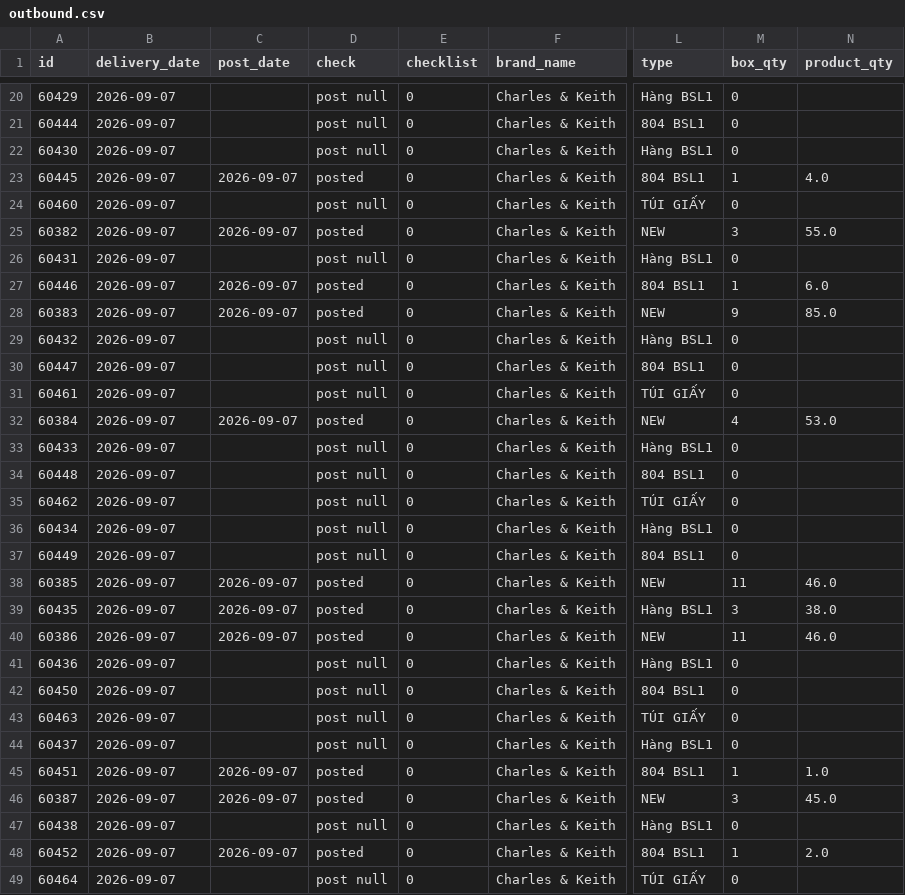
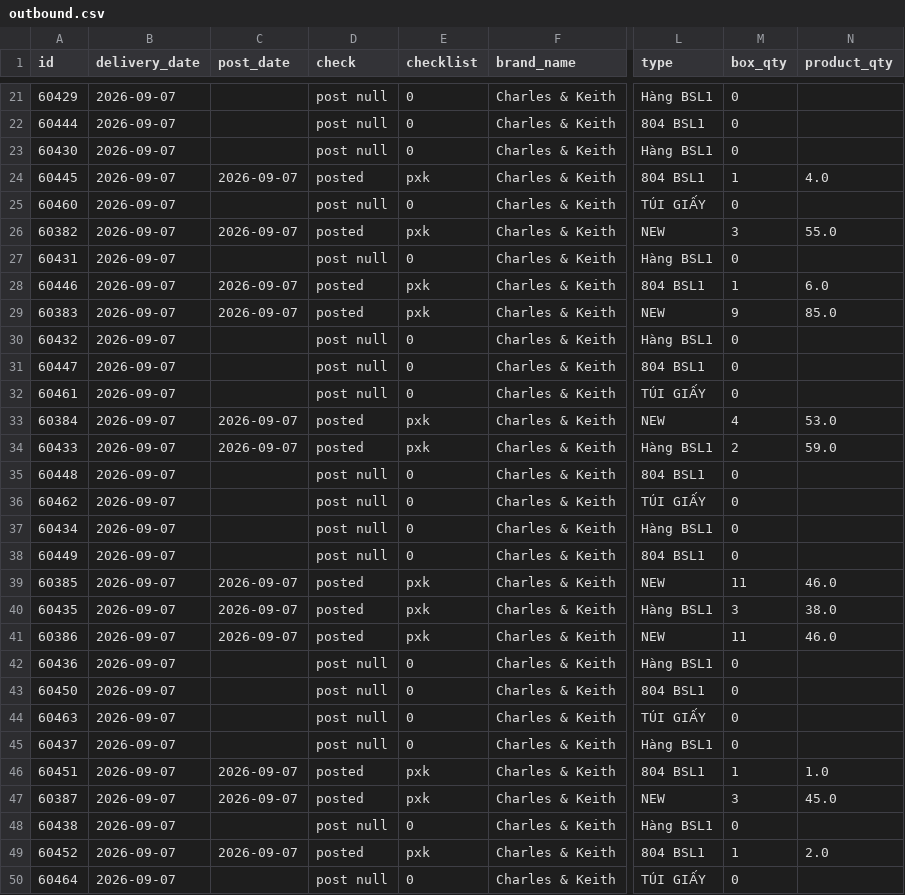
Before and after one commit to thuanmaison113-boop/report, a CSV file: outbound.csv, drawn as a sheet; only a part is shown, gaps mark what is left out; addresses are those after the commit; the diff covers the shown part only; the diff names each change by its address in the sheet, - before the commit and + after, or states it on an @@ line.

```diff
--- a/outbound.csv
+++ b/outbound.csv
-E24 (checklist): 0
+E24 (checklist): pxk
-E26 (checklist): 0
+E26 (checklist): pxk
-E28:E29 (checklist): 0
+E28:E29 (checklist): pxk
-E33:E34 (checklist): 0
+E33:E34 (checklist): pxk
-C34 (post_date): (empty)
+C34 (post_date): 2026-09-07
-D34 (check): post null
+D34 (check): posted
-M34 (box_qty): 0
+M34 (box_qty): 2
-N34 (product_qty): (empty)
+N34 (product_qty): 59.0
-E39:E41 (checklist): 0
+E39:E41 (checklist): pxk
-E46:E47 (checklist): 0
+E46:E47 (checklist): pxk
-E49 (checklist): 0
+E49 (checklist): pxk
```
Also changed, not shown: 1 added row and 8 edited cells elsewhere in this file, inbound.csv.
